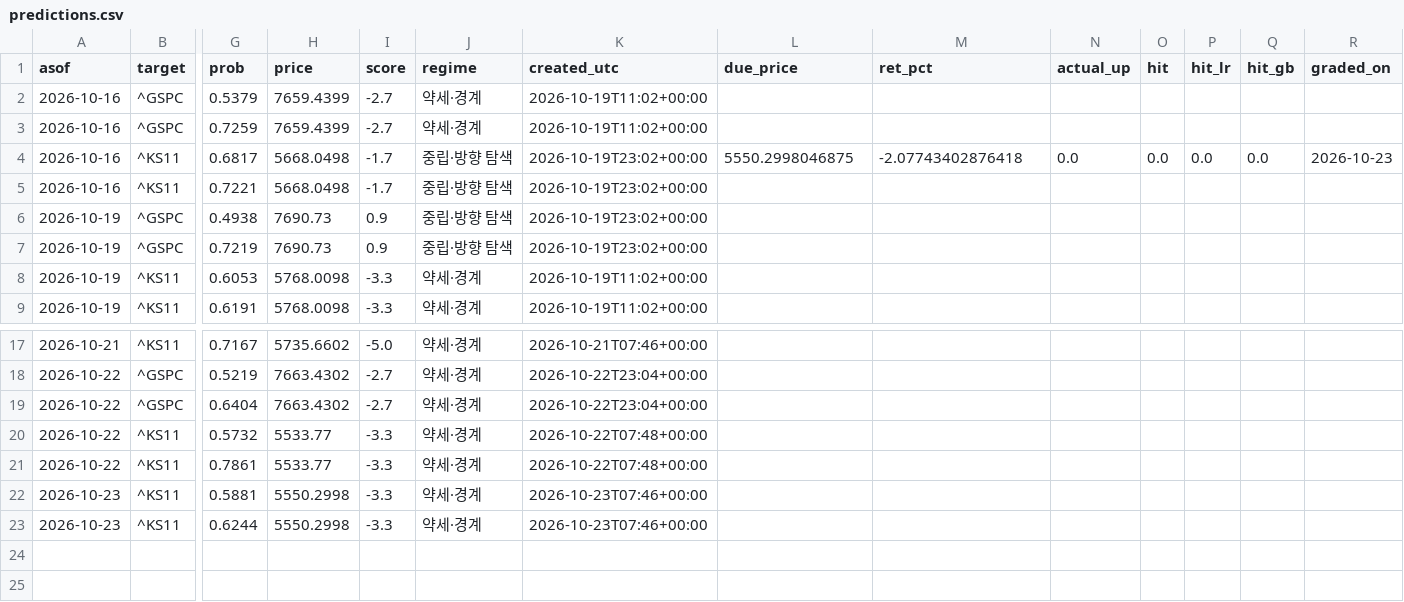
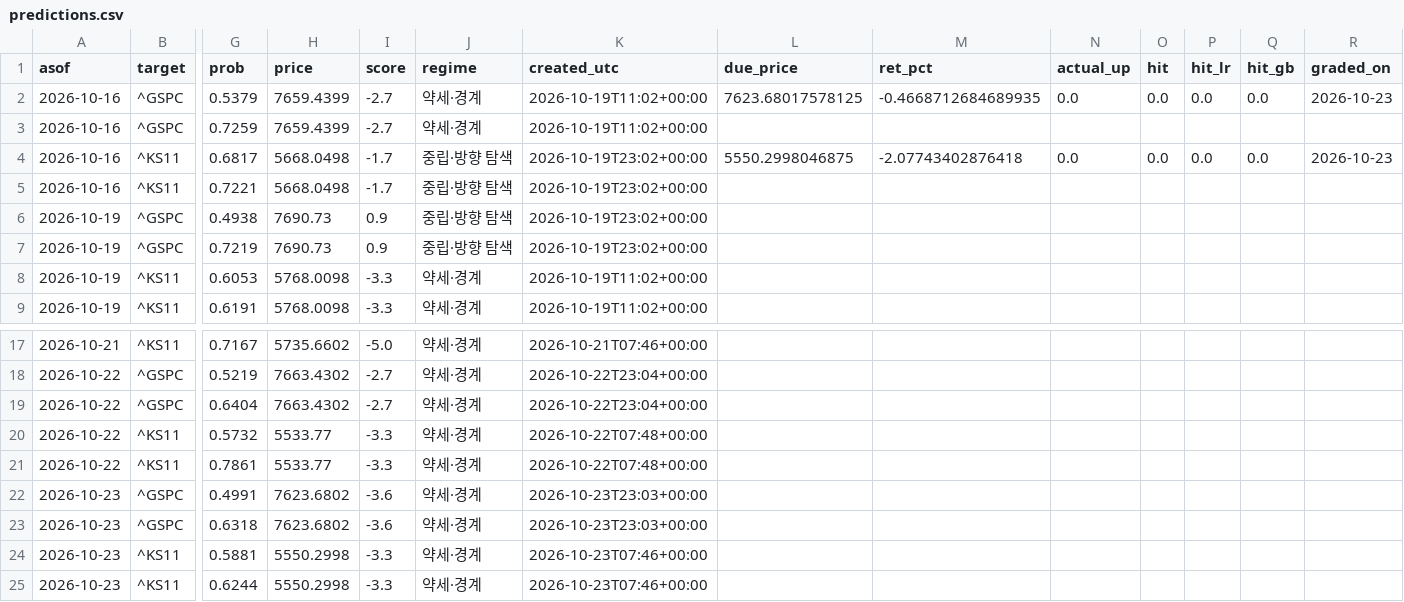
Before and after one commit to dobakinn-9/MKFlow, a CSV file: market-flow/data/predictions.csv, drawn as a sheet; only a part is shown, gaps mark what is left out; rows hold the shown columns only; the diff names each change by its address in the sheet, - before the commit and + after, or states it on an @@ line.

```diff
--- a/market-flow/data/predictions.csv
+++ b/market-flow/data/predictions.csv
-L2 (due_price): (empty)
+L2 (due_price): 7623.68017578125
-M2 (ret_pct): (empty)
+M2 (ret_pct): -0.4668712684689935
-N2 (actual_up): (empty)
+N2 (actual_up): 0.0
-O2 (hit): (empty)
+O2 (hit): 0.0
-P2 (hit_lr): (empty)
+P2 (hit_lr): 0.0
-Q2 (hit_gb): (empty)
+Q2 (hit_gb): 0.0
-R2 (graded_on): (empty)
+R2 (graded_on): 2026-10-23
+row 22: 2026-10-23 | ^GSPC | 0.4991 | 7623.6802 | -3.6 | 약세·경계 | 2026-10-23T23:03+00:00
+row 23: 2026-10-23 | ^GSPC | 0.6318 | 7623.6802 | -3.6 | 약세·경계 | 2026-10-23T23:03+00:00
```
